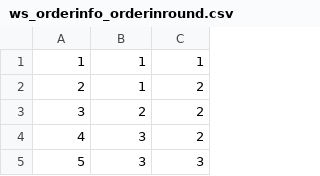
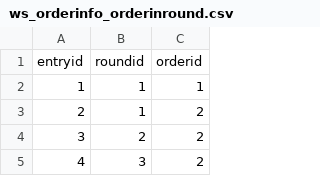
Before and after one commit to miaoever/IOT, a CSV file: data/exp3/new/ws_orderinfo_orderinround.csv, drawn as a sheet; only a part is shown; the shorter side is filled out with more unchanged rows; the diff names each change by its address in the sheet, - before the commit and + after, or states it on an @@ line.

```diff
--- a/data/exp3/new/ws_orderinfo_orderinround.csv
+++ b/data/exp3/new/ws_orderinfo_orderinround.csv
+row 1: entryid | roundid | orderid
```
Also changed, not shown: data/exp3/new/ws_orderinfo_carinfo.csv, data/exp3/new/ws_orderinfo_orders_app.csv, 1 other file.
